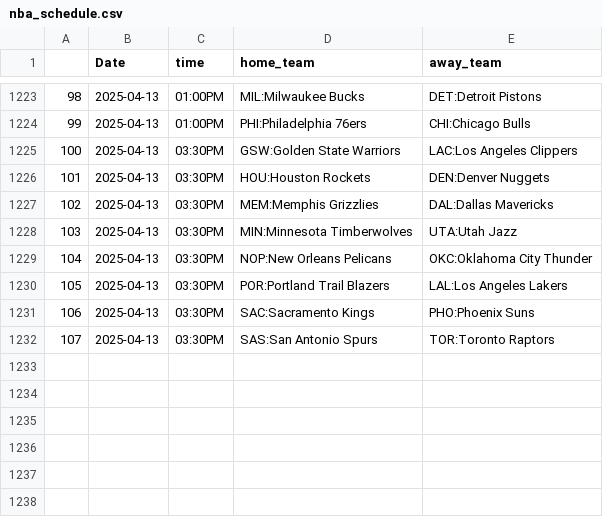
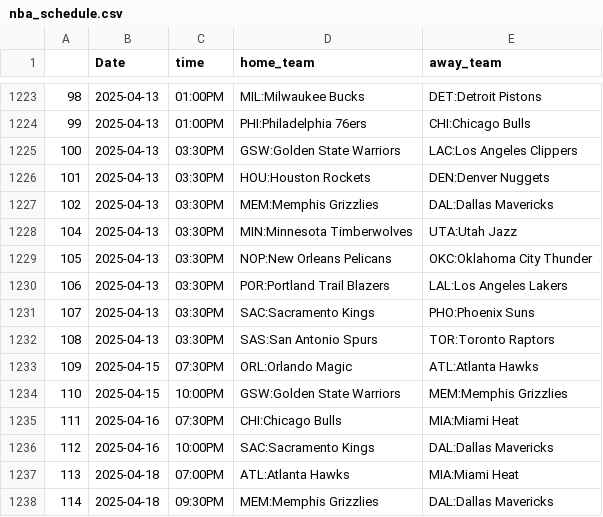
Before and after one commit to trevorscholz1/Portfolio, a CSV file: daily_lockz/models/schedules/nba_schedule.csv, drawn as a sheet; only a part is shown, gaps mark what is left out.

```diff
--- a/daily_lockz/models/schedules/nba_schedule.csv
+++ b/daily_lockz/models/schedules/nba_schedule.csv
@@ -1227,6 +1227,12 @@
 102,2025-04-13,03:30PM,MEM:Memphis Grizzlies,DAL:Dallas Mavericks
-103,2025-04-13,03:30PM,MIN:Minnesota Timberwolves,UTA:Utah Jazz
-104,2025-04-13,03:30PM,NOP:New Orleans Pelicans,OKC:Oklahoma City Thunder
-105,2025-04-13,03:30PM,POR:Portland Trail Blazers,LAL:Los Angeles Lakers
-106,2025-04-13,03:30PM,SAC:Sacramento Kings,PHO:Phoenix Suns
-107,2025-04-13,03:30PM,SAS:San Antonio Spurs,TOR:Toronto Raptors
+104,2025-04-13,03:30PM,MIN:Minnesota Timberwolves,UTA:Utah Jazz
+105,2025-04-13,03:30PM,NOP:New Orleans Pelicans,OKC:Oklahoma City Thunder
+106,2025-04-13,03:30PM,POR:Portland Trail Blazers,LAL:Los Angeles Lakers
+107,2025-04-13,03:30PM,SAC:Sacramento Kings,PHO:Phoenix Suns
+108,2025-04-13,03:30PM,SAS:San Antonio Spurs,TOR:Toronto Raptors
+109,2025-04-15,07:30PM,ORL:Orlando Magic,ATL:Atlanta Hawks
+110,2025-04-15,10:00PM,GSW:Golden State Warriors,MEM:Memphis Grizzlies
+111,2025-04-16,07:30PM,CHI:Chicago Bulls,MIA:Miami Heat
+112,2025-04-16,10:00PM,SAC:Sacramento Kings,DAL:Dallas Mavericks
+113,2025-04-18,07:00PM,ATL:Atlanta Hawks,MIA:Miami Heat
+114,2025-04-18,09:30PM,MEM:Memphis Grizzlies,DAL:Dallas Mavericks
```
Also changed, not shown: daily_lockz/models/schedules/mlb_schedule.csv, daily_lockz/models/schedules/nhl_schedule.csv, 14 other files.
